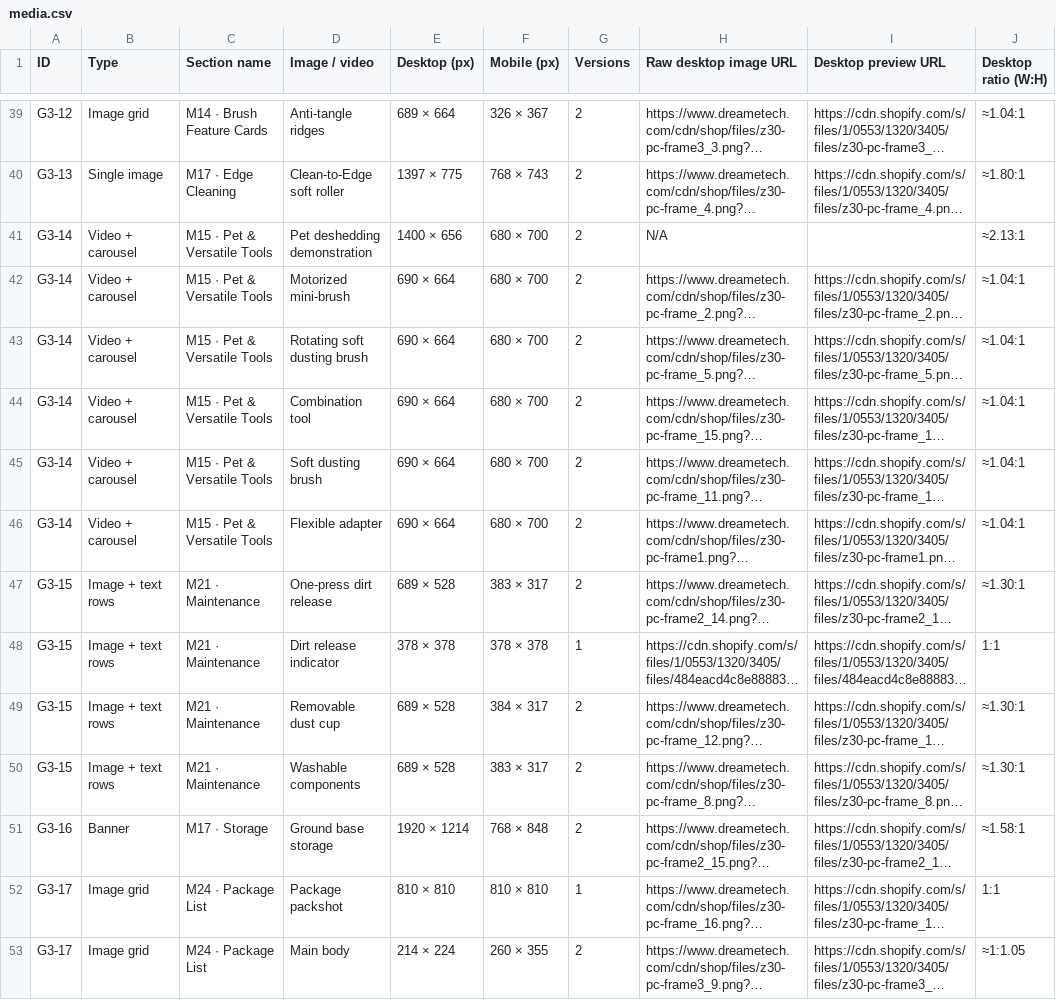
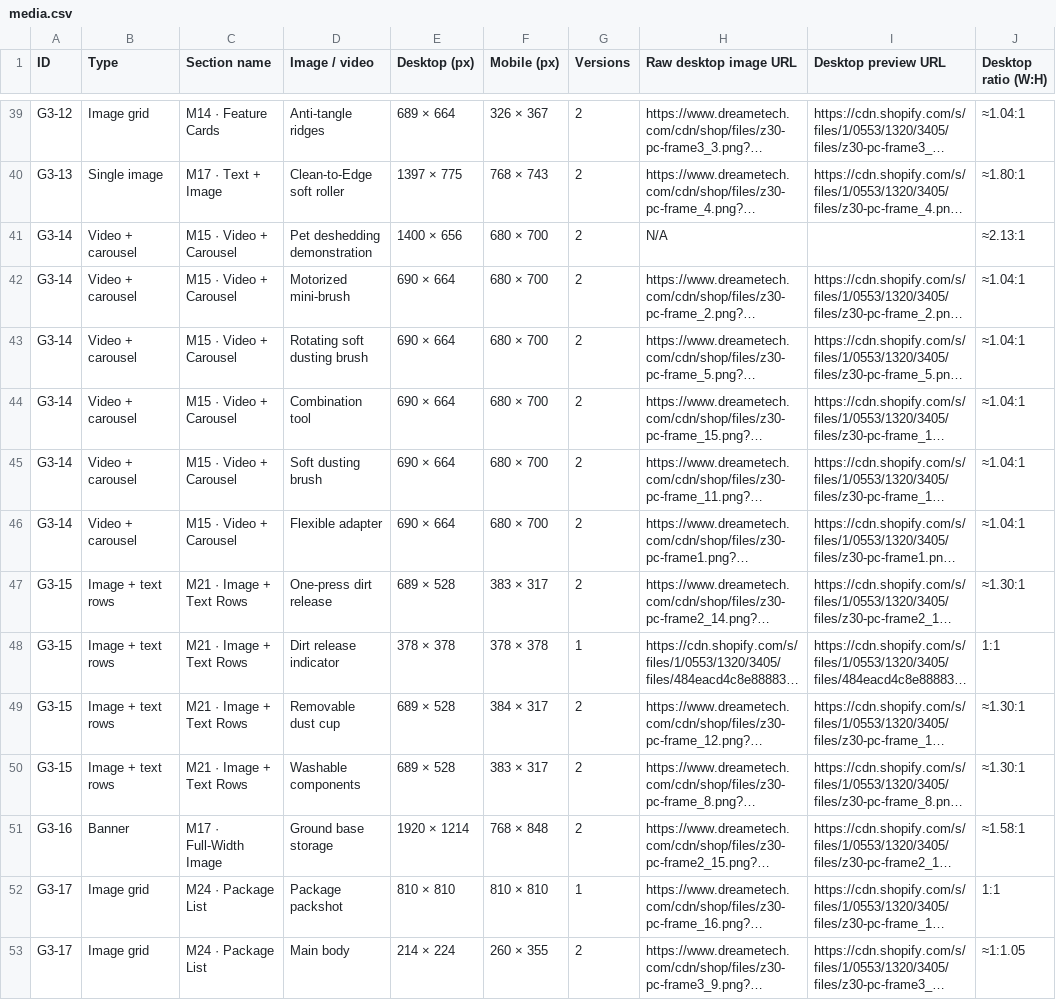
Before and after one commit to danielnguyen241/dreame-theme-handbook, a CSV file: public/g3/media.csv, drawn as a sheet; only a part is shown, gaps mark what is left out; long unchanged cells end in …; the diff covers the shown part only; the diff names each change by its address in the sheet, - before the commit and + after, or states it on an @@ line.

Commit message:
Name G3 sections by reusable layout

```diff
--- a/public/g3/media.csv
+++ b/public/g3/media.csv
-C39 (Section name): M14 · Brush Feature Cards
+C39 (Section name): M14 · Feature Cards
-C40 (Section name): M17 · Edge Cleaning
+C40 (Section name): M17 · Text + Image
-C41:C46 (Section name): M15 · Pet & Versatile Tools
+C41:C46 (Section name): M15 · Video + Carousel
-C47:C50 (Section name): M21 · Maintenance
+C47:C50 (Section name): M21 · Image + Text Rows
-C51 (Section name): M17 · Storage
+C51 (Section name): M17 · Full-Width Image
```
Also changed, not shown: 25 edited cells elsewhere in this file, 4 other files.
